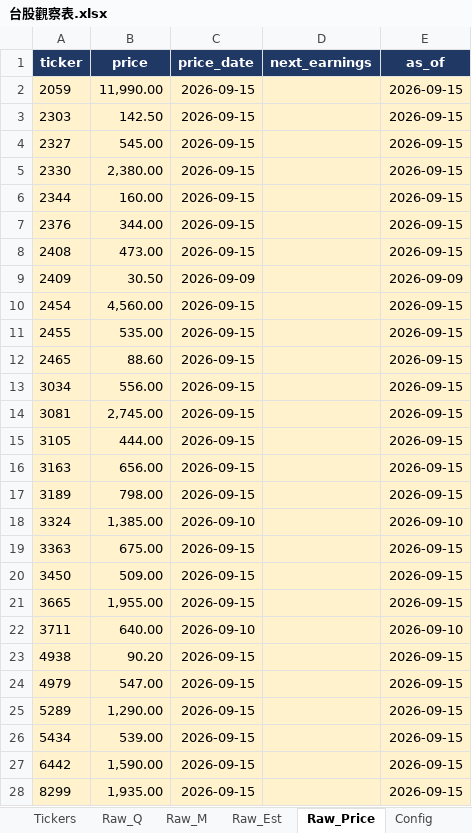
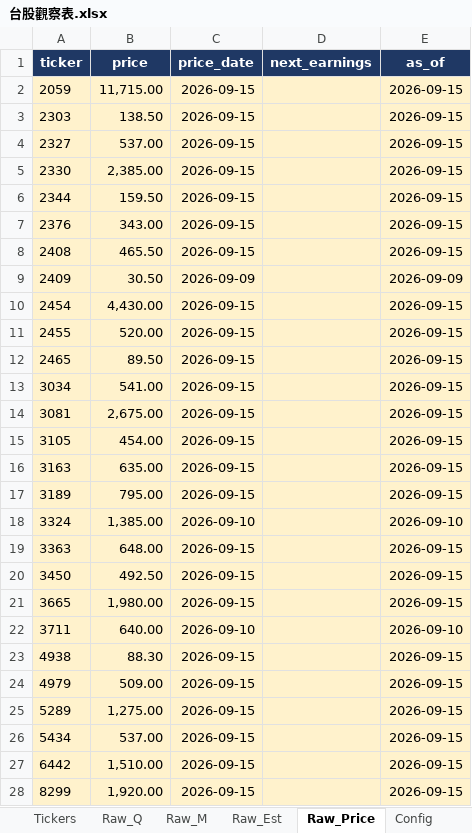
Before and after one commit to Kira11-ja/TWstocktrack, an Excel workbook: 台股觀察表.xlsx, sheet Raw_Price, drawn as a sheet; values as stored, in another font and other column widths than the file's, no borders; the diff names each change by its address in the sheet, - before the commit and + after, or states it on an @@ line.

```diff
--- a/台股觀察表.xlsx (sheet Raw_Price)
+++ b/台股觀察表.xlsx (sheet Raw_Price)
-B2 (price): 11,990.00
+B2 (price): 11,715.00
-B3 (price): 142.50
+B3 (price): 138.50
-B4 (price): 545.00
+B4 (price): 537.00
-B5 (price): 2,380.00
+B5 (price): 2,385.00
-B6 (price): 160.00
+B6 (price): 159.50
-B7 (price): 344.00
+B7 (price): 343.00
-B8 (price): 473.00
+B8 (price): 465.50
-B10 (price): 4,560.00
+B10 (price): 4,430.00
-B11 (price): 535.00
+B11 (price): 520.00
-B12 (price): 88.60
+B12 (price): 89.50
-B13 (price): 556.00
+B13 (price): 541.00
-B14 (price): 2,745.00
+B14 (price): 2,675.00
-B15 (price): 444.00
+B15 (price): 454.00
-B16 (price): 656.00
+B16 (price): 635.00
-B17 (price): 798.00
+B17 (price): 795.00
-B19 (price): 675.00
+B19 (price): 648.00
-B20 (price): 509.00
+B20 (price): 492.50
-B21 (price): 1,955.00
+B21 (price): 1,980.00
-B23 (price): 90.20
+B23 (price): 88.30
-B24 (price): 547.00
+B24 (price): 509.00
-B25 (price): 1,290.00
+B25 (price): 1,275.00
-B26 (price): 539.00
+B26 (price): 537.00
-B27 (price): 1,590.00
+B27 (price): 1,510.00
-B28 (price): 1,935.00
+B28 (price): 1,920.00
```
Also changed, not shown: sheet Raw_Q, sheet Raw_M, sheet Dashboard, sheet _Manifest, sheet Stock_Card, sheet 年度檢視, 2 more sheets, 4 other files.
